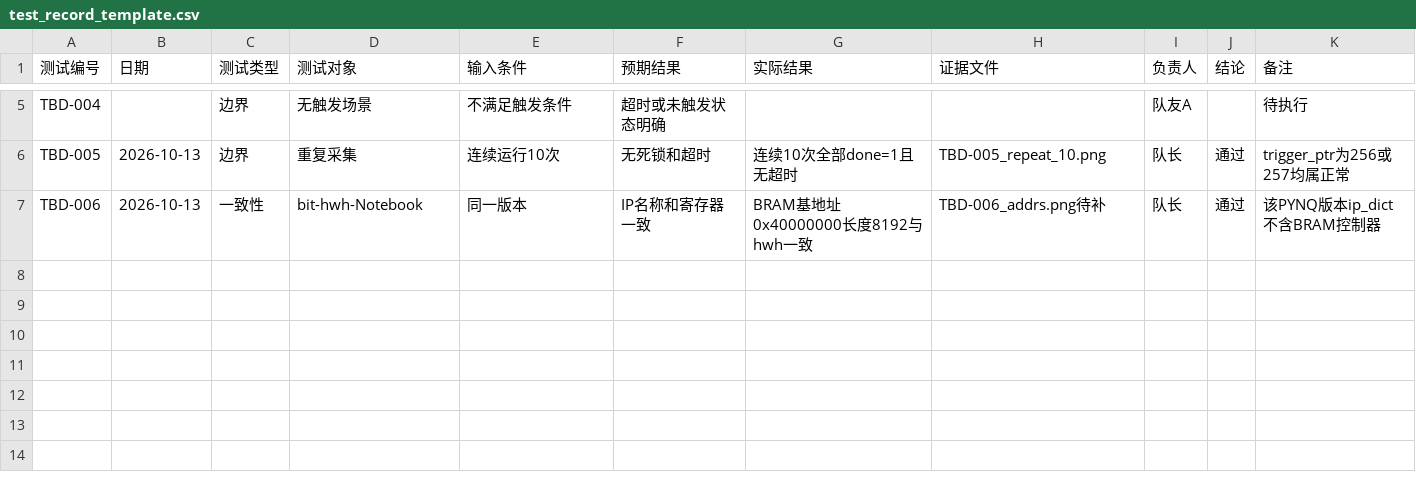
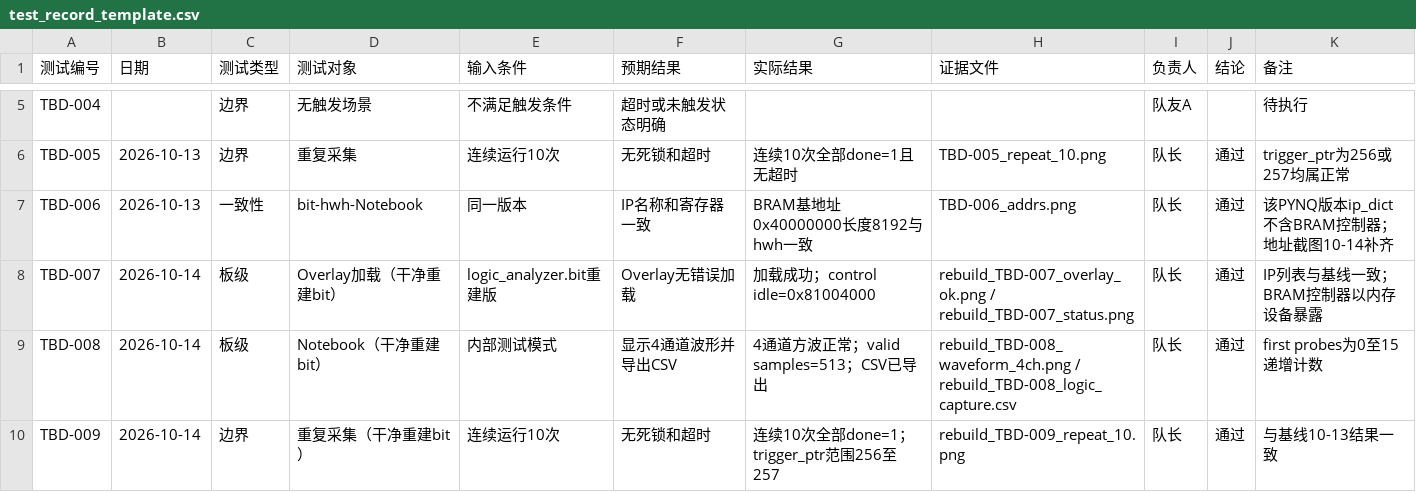
Before and after one commit to lzx-316/pynq-z2-logic-analyzer, a CSV file: team/test_record_template.csv, drawn as a sheet; only a part is shown, gaps mark what is left out.

Commit message:
test(board): verify clean-rebuilt bitstream on hardware

```diff
--- a/team/test_record_template.csv
+++ b/team/test_record_template.csv
@@ -6,2 +6,5 @@ TBD-004,,边界,无触发场景,不满足触发条件,超时或未触发状态
 TBD-005,2026-10-13,边界,重复采集,连续运行10次,无死锁和超时,连续10次全部done=1且无超时,TBD-005_repeat_10.png,队长,通过,trigger_ptr为256或257均属正常
-TBD-006,2026-10-13,一致性,bit-hwh-Notebook,同一版本,IP名称和寄存器一致,BRAM基地址0x40000000长度8192与hwh一致,TBD-006_addrs.png待补,队长,通过,该PYNQ版本ip_dict不含BRAM控制器
+TBD-006,2026-10-13,一致性,bit-hwh-Notebook,同一版本,IP名称和寄存器一致,BRAM基地址0x40000000长度8192与hwh一致,TBD-006_addrs.png,队长,通过,该PYNQ版本ip_dict不含BRAM控制器；地址截图10-14补齐
+TBD-007,2026-10-14,板级,Overlay加载（干净重建bit）,logic_analyzer.bit重建版,Overlay无错误加载,加载成功；control idle=0x81004000,rebuild_TBD-007_overlay_ok.png / rebuild_TBD-007_status.png,队长,通过,IP列表与基线一致；BRAM控制器以内存设备暴露
+TBD-008,2026-10-14,板级,Notebook（干净重建bit）,内部测试模式,显示4通道波形并导出CSV,4通道方波正常；valid samples=513；CSV已导出,rebuild_TBD-008_waveform_4ch.png / rebuild_TBD-008_logic_capture.csv,队长,通过,first probes为0至15递增计数
+TBD-009,2026-10-14,边界,重复采集（干净重建bit）,连续运行10次,无死锁和超时,连续10次全部done=1；trigger_ptr范围256至257,rebuild_TBD-009_repeat_10.png,队长,通过,与基线10-13结果一致
```
Also changed, not shown: 9 other files.
